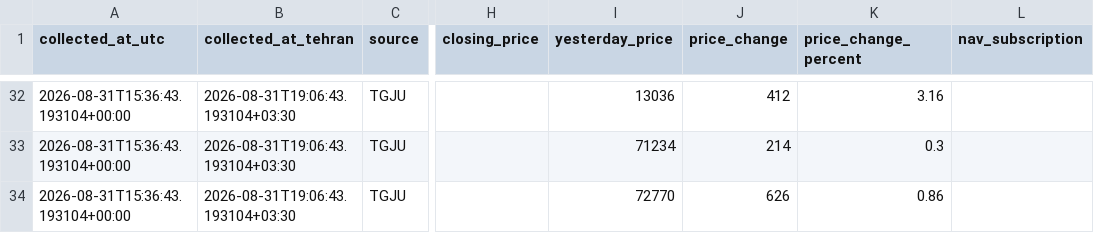
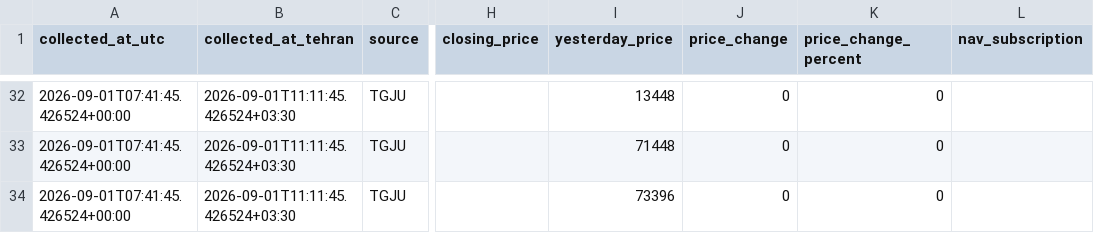
Before and after one commit to mahdi-price-monitor/price-monitor, a CSV file: data/gold_funds.csv, drawn as a sheet; only a part is shown, gaps mark what is left out; the diff covers the shown part only; the diff names each change by its address in the sheet, - before the commit and + after, or states it on an @@ line.

```diff
--- a/data/gold_funds.csv
+++ b/data/gold_funds.csv
-A32:A34 (collected_at_utc): 2026-08-31T15:36:43.193104+00:00
+A32:A34 (collected_at_utc): 2026-09-01T07:41:45.426524+00:00
-B32:B34 (collected_at_tehran): 2026-08-31T19:06:43.193104+03:30
+B32:B34 (collected_at_tehran): 2026-09-01T11:11:45.426524+03:30
-I32 (yesterday_price): 13036
+I32 (yesterday_price): 13448
-J32 (price_change): 412
+J32 (price_change): 0
-K32 (price_change_percent): 3.16
+K32 (price_change_percent): 0
-I33 (yesterday_price): 71234
+I33 (yesterday_price): 71448
-J33 (price_change): 214
+J33 (price_change): 0
-K33 (price_change_percent): 0.3
+K33 (price_change_percent): 0
-I34 (yesterday_price): 72770
+I34 (yesterday_price): 73396
-J34 (price_change): 626
+J34 (price_change): 0
-K34 (price_change_percent): 0.86
+K34 (price_change_percent): 0
```
Also changed, not shown: 150 edited cells elsewhere in this file, data/gold_funds_history.csv, data/history.csv, 1 other file.
